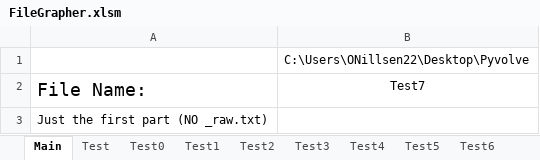
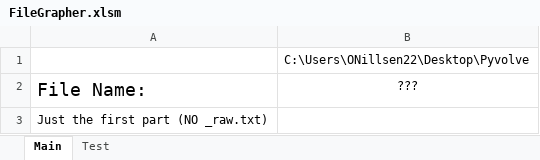
Before and after one commit to PretzelZ66/Pyvolve, an Excel workbook: FileGrapher.xlsm, sheet Main, drawn as a sheet; values as stored, in another font and other column widths than the file's, no borders; charts and pictures not drawn; the diff names each change by its address in the sheet, - before the commit and + after, or states it on an @@ line.

```diff
--- a/FileGrapher.xlsm (sheet Main)
+++ b/FileGrapher.xlsm (sheet Main)
-sheet tab: Test0
-sheet tab: Test1
-sheet tab: Test2
-sheet tab: Test3
-sheet tab: Test4
-sheet tab: Test5
-sheet tab: Test6
-B2: Test7
+B2: ???
```
Also changed, not shown: other sheet tabs.
